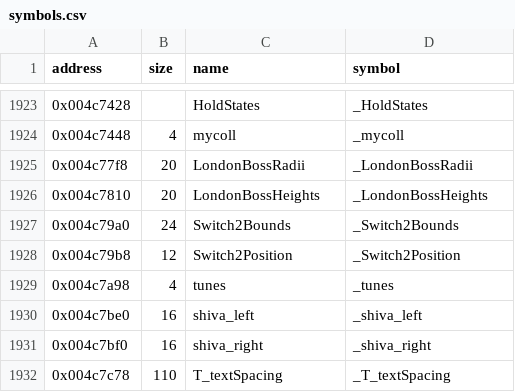
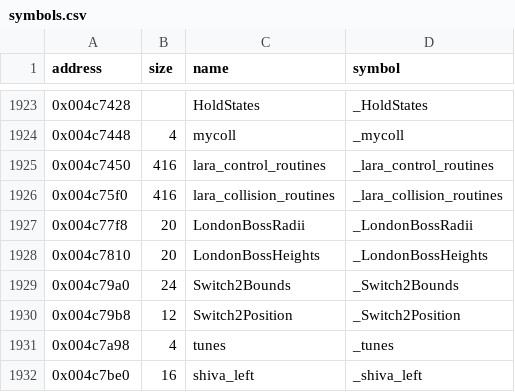
Before and after one commit to LostArtefacts/tr03, a CSV file: config/symbols.csv, drawn as a sheet; only a part is shown, gaps mark what is left out; the shorter side is filled out with more unchanged rows.

Commit message:
Decompile LaraSurface (0x44e050)

```diff
--- a/config/symbols.csv
+++ b/config/symbols.csv
@@ -1924,2 +1924,4 @@ address,size,name,symbol
 0x004c7448,4,mycoll,_mycoll
+0x004c7450,416,lara_control_routines,_lara_control_routines
+0x004c75f0,416,lara_collision_routines,_lara_collision_routines
 0x004c77f8,20,LondonBossRadii,_LondonBossRadii
```
Also changed, not shown: 2 other files.
